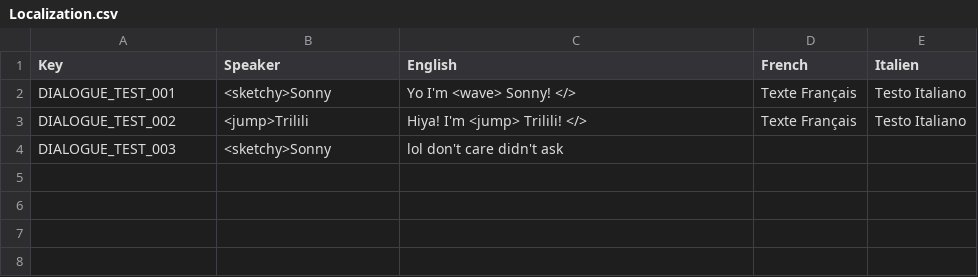
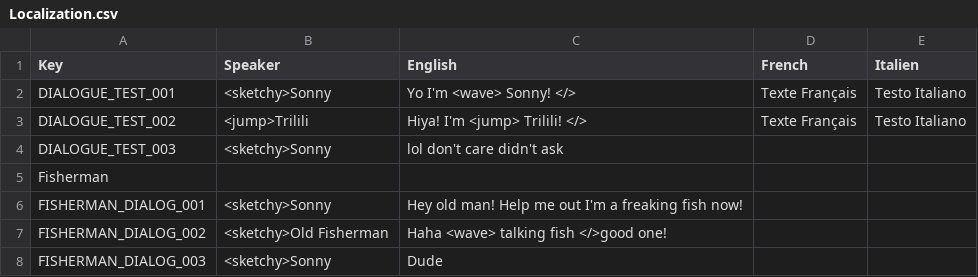
Before and after one commit to thomasdepraz/MantaMadness, a CSV file: MantaMadness/Assets/Resources/Localization.csv, drawn as a sheet; the diff names each change by its address in the sheet, - before the commit and + after, or states it on an @@ line.

```diff
--- a/MantaMadness/Assets/Resources/Localization.csv
+++ b/MantaMadness/Assets/Resources/Localization.csv
+row 5: Fisherman
+row 6: FISHERMAN_DIALOG_001 | <sketchy>Sonny | Hey old man! Help me out I'm a freaking fish now!
+row 7: FISHERMAN_DIALOG_002 | <sketchy>Old Fisherman | Haha <wave> talking fish </>good one!
+row 8: FISHERMAN_DIALOG_003 | <sketchy>Sonny | Dude
```
Also changed, not shown: 43 other files.
